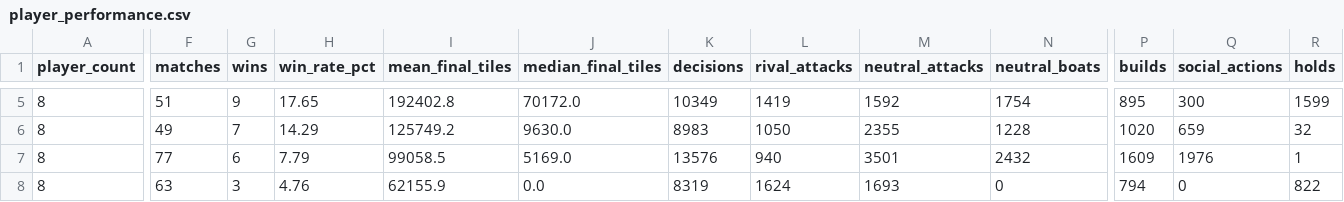
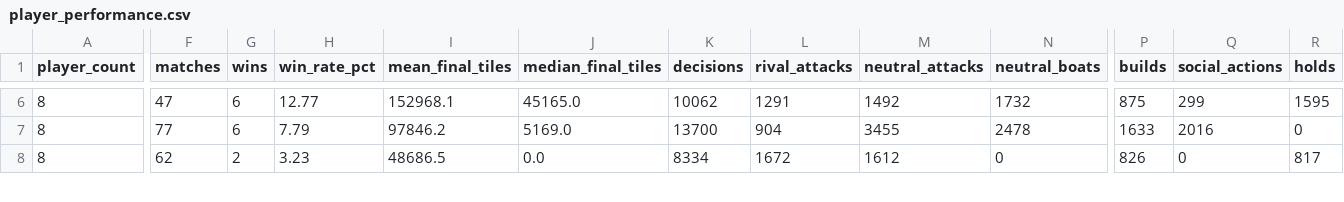
Before and after one commit to welttowelt/proxywar-coworld-starter, a CSV file: data/analysis/player_performance.csv, drawn as a sheet; only a part is shown, gaps mark what is left out; removed rows and columns are numbered as before the commit, all else as after; rows hold the shown columns only; the diff covers the shown part only; the diff names each change by its address in the sheet, - before the commit and + after, or states it on an @@ line.

```diff
--- a/data/analysis/player_performance.csv
+++ b/data/analysis/player_performance.csv
-F6 (matches): 51
+F6 (matches): 47
-G6 (wins): 9
+G6 (wins): 6
-H6 (win_rate_pct): 17.65
+H6 (win_rate_pct): 12.77
-I6 (mean_final_tiles): 192402.8
+I6 (mean_final_tiles): 152968.1
-J6 (median_final_tiles): 70172.0
+J6 (median_final_tiles): 45165.0
-K6 (decisions): 10349
+K6 (decisions): 10062
-L6 (rival_attacks): 1419
+L6 (rival_attacks): 1291
-M6 (neutral_attacks): 1592
+M6 (neutral_attacks): 1492
-N6 (neutral_boats): 1754
+N6 (neutral_boats): 1732
-P6 (builds): 895
+P6 (builds): 875
-Q6 (social_actions): 300
+Q6 (social_actions): 299
-R6 (holds): 1599
+R6 (holds): 1595
-row 6: 8 | 49 | 7 | 14.29 | 125749.2 | 9630.0 | 8983 | 1050 | 2355 | 1228 | 1020 | 659 | 32
-I7 (mean_final_tiles): 99058.5
+I7 (mean_final_tiles): 97846.2
-K7 (decisions): 13576
+K7 (decisions): 13700
-L7 (rival_attacks): 940
+L7 (rival_attacks): 904
-M7 (neutral_attacks): 3501
+M7 (neutral_attacks): 3455
-N7 (neutral_boats): 2432
+N7 (neutral_boats): 2478
-P7 (builds): 1609
+P7 (builds): 1633
-Q7 (social_actions): 1976
+Q7 (social_actions): 2016
-R7 (holds): 1
+R7 (holds): 0
-F8 (matches): 63
+F8 (matches): 62
-G8 (wins): 3
+G8 (wins): 2
-H8 (win_rate_pct): 4.76
+H8 (win_rate_pct): 3.23
-I8 (mean_final_tiles): 62155.9
+I8 (mean_final_tiles): 48686.5
-K8 (decisions): 8319
+K8 (decisions): 8334
-L8 (rival_attacks): 1624
+L8 (rival_attacks): 1672
-M8 (neutral_attacks): 1693
+M8 (neutral_attacks): 1612
-P8 (builds): 794
+P8 (builds): 826
-R8 (holds): 822
+R8 (holds): 817
```
Also changed, not shown: 3 added rows, 1 removed row and 69 edited cells elsewhere in this file, data/analysis/ffa_dominance_trend.csv, data/analysis/ffa_phase_profile.csv, 40 other files.
